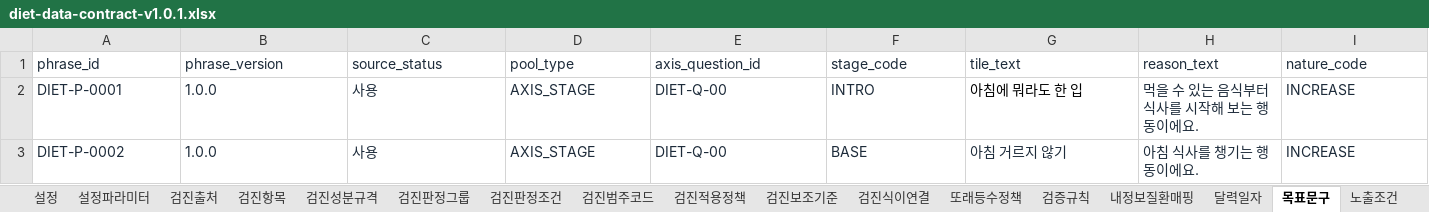
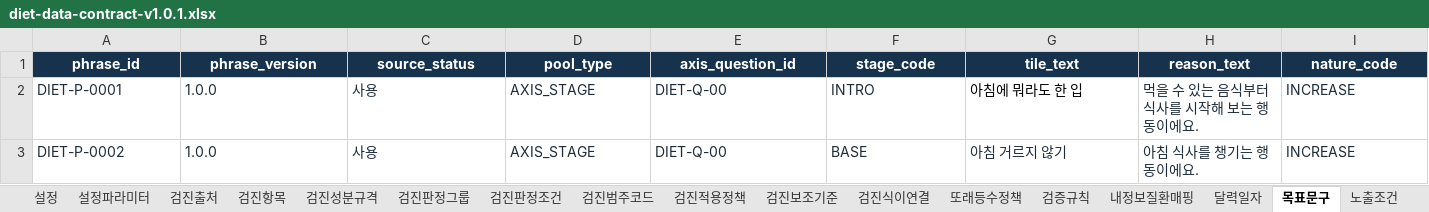
Before and after one commit to srleeinkorea/maireport-rsna-demo-k7x9m2q8v4n6, an Excel workbook: files/diet-data-contract-v1.0.1.xlsx, sheet 목표문구, drawn as a sheet; only a part is shown; values as stored, in another font and other column widths than the file's, no borders; table styles not drawn; the diff covers the shown part only; the diff names each change by its address in the sheet, - before the commit and + after, or states it on an @@ line.

```diff
--- a/files/diet-data-contract-v1.0.1.xlsx (sheet 목표문구)
+++ b/files/diet-data-contract-v1.0.1.xlsx (sheet 목표문구)
@@ A1:I1 fill: none → #17324D, bold: off → on, text colour: #1D2B3A → #FFFFFF, alignment: left → center @@
```
Also changed, not shown: cell formats elsewhere in this sheet, sheet 노출조건, sheet 필드정의, sheet 구현기준, sheet 테이블정의, sheet 검진식이연결, files/diet-reference-config-v1.0.0.xlsx.
